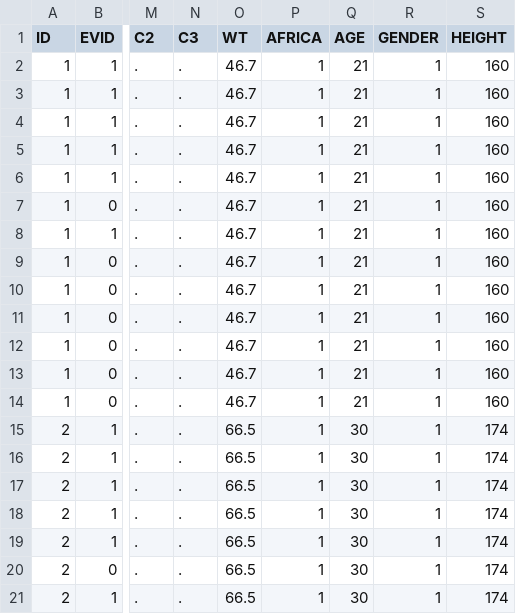
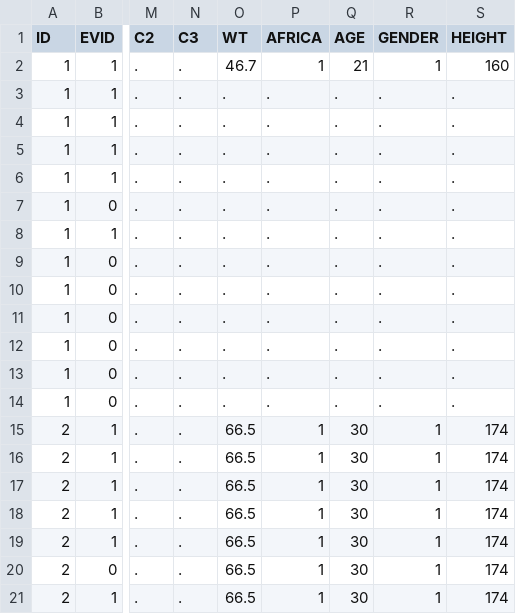
Before and after one commit to LAPKB/PMcore, a CSV file: examples/two_eq_lag.csv, drawn as a sheet; only a part is shown, gaps mark what is left out; the diff names each change by its address in the sheet, - before the commit and + after, or states it on an @@ line.

```diff
--- a/examples/two_eq_lag.csv
+++ b/examples/two_eq_lag.csv
-O3:O14 (WT): 46.7
+O3:O14 (WT): .
-P3:P14 (AFRICA): 1
+P3:P14 (AFRICA): .
-Q3:Q14 (AGE): 21
+Q3:Q14 (AGE): .
-R3:R14 (GENDER): 1
+R3:R14 (GENDER): .
-S3:S14 (HEIGHT): 160
+S3:S14 (HEIGHT): .
```
Also changed, not shown: 5 other files.
